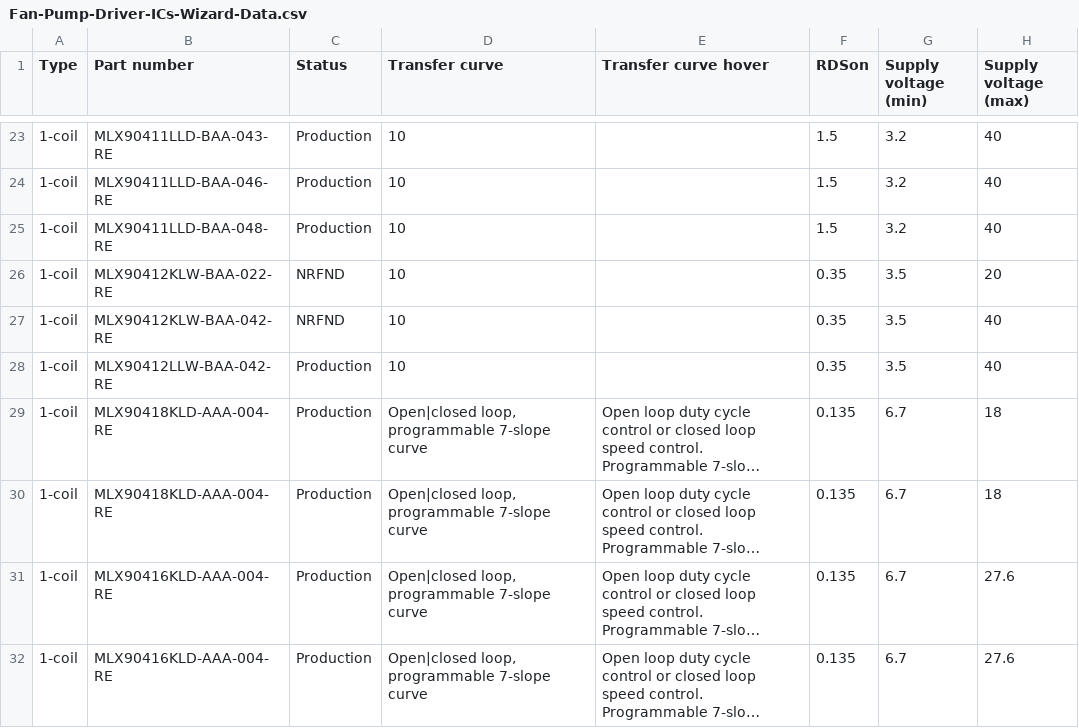
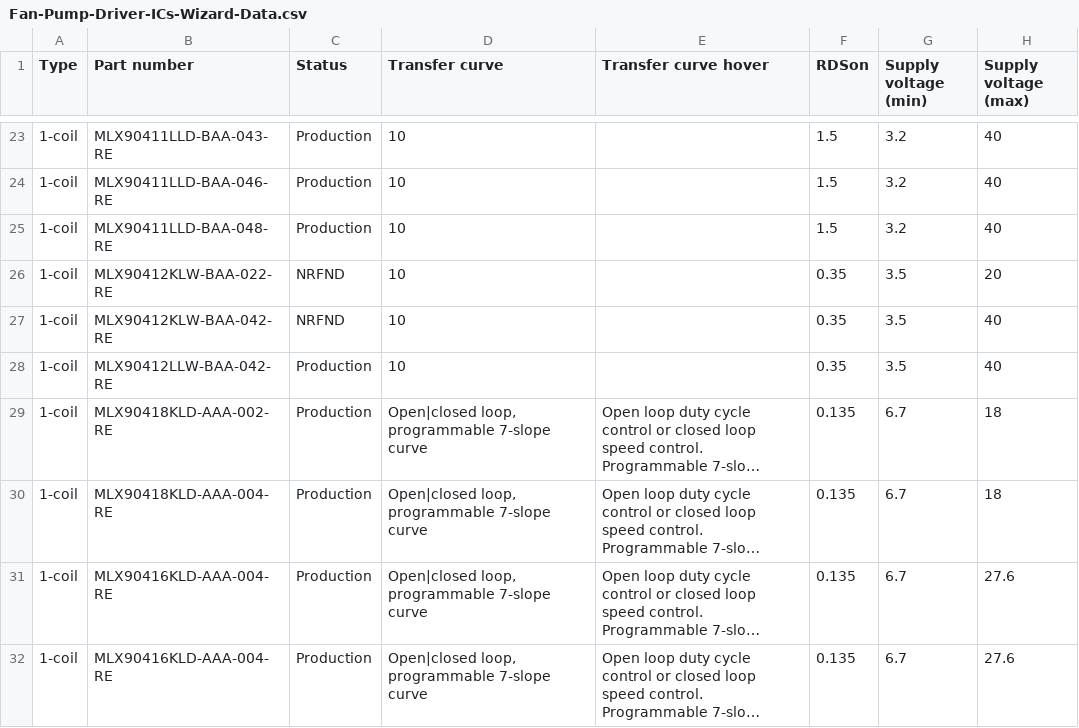
Before and after one commit to MelexisBC/Wizard--Fan-Pump-Driver-ICs-Data, a CSV file: Fan-Pump-Driver-ICs-Wizard-Data.csv, drawn as a sheet; only a part is shown, gaps mark what is left out; long unchanged cells end in …; the diff names each change by its address in the sheet, - before the commit and + after, or states it on an @@ line.

Commit message:
Wizard - Fan and pump driver ICs - Google sheet updated

```diff
--- a/Fan-Pump-Driver-ICs-Wizard-Data.csv
+++ b/Fan-Pump-Driver-ICs-Wizard-Data.csv
-B29 (Part number): MLX90418KLD-AAA-004-RE
+B29 (Part number): MLX90418KLD-AAA-002-RE
```
